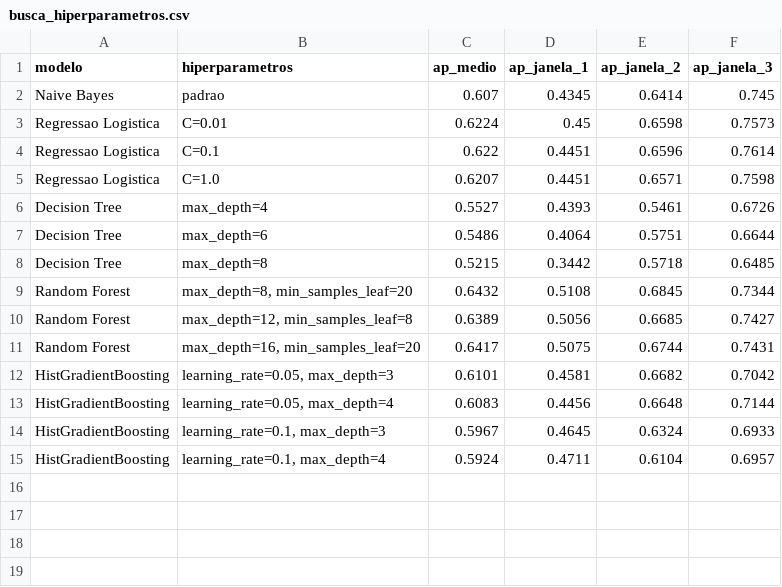
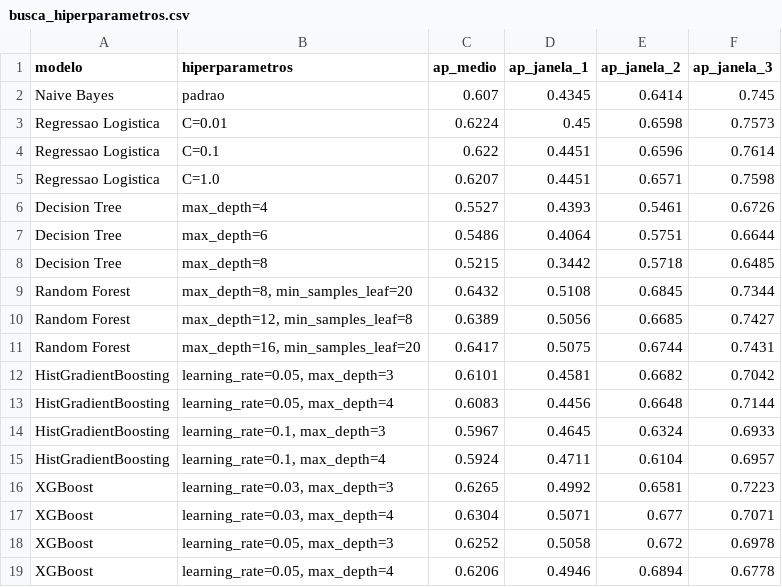
Before and after one commit to Adri22K/Projeto-TrilhaB, a CSV file: reports/sprint5/busca_hiperparametros.csv, drawn as a sheet; the diff names each change by its address in the sheet, - before the commit and + after, or states it on an @@ line.

```diff
--- a/reports/sprint5/busca_hiperparametros.csv
+++ b/reports/sprint5/busca_hiperparametros.csv
+row 16: XGBoost | learning_rate=0.03, max_depth=3 | 0.6265 | 0.4992 | 0.6581 | 0.7223
+row 17: XGBoost | learning_rate=0.03, max_depth=4 | 0.6304 | 0.5071 | 0.677 | 0.7071
+row 18: XGBoost | learning_rate=0.05, max_depth=3 | 0.6252 | 0.5058 | 0.672 | 0.6978
+row 19: XGBoost | learning_rate=0.05, max_depth=4 | 0.6206 | 0.4946 | 0.6894 | 0.6778
```
Also changed, not shown: reports/modelos_decision_tree_random_forest/decision_tree/importancia_features_decision_tree.csv, reports/modelos_decision_tree_random_forest/random_forest/importancia_features_random_forest.csv, 26 other files.
